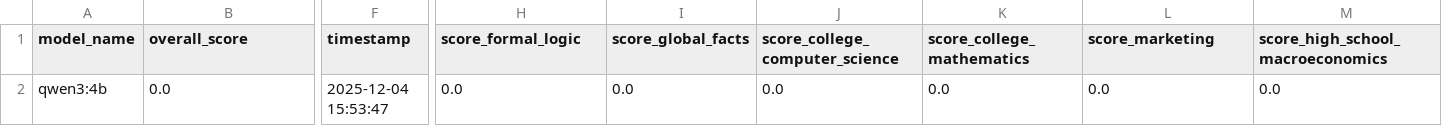
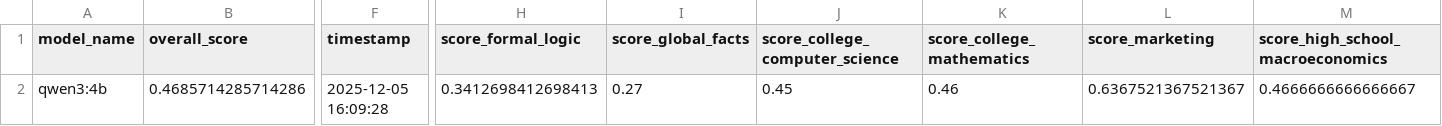
Before and after one commit to orlandossss/Master_Benchmark, a CSV file: MMLU/qwen3_4b_MMLU.csv, drawn as a sheet; only a part is shown, gaps mark what is left out; the diff names each change by its address in the sheet, - before the commit and + after, or states it on an @@ line.

Commit message:
end of the MMLU benchmarking

```diff
--- a/MMLU/qwen3_4b_MMLU.csv
+++ b/MMLU/qwen3_4b_MMLU.csv
-B2 (overall_score): 0.0
+B2 (overall_score): 0.4685714285714286
-F2 (timestamp): 2025-12-04 15:53:47
+F2 (timestamp): 2025-12-05 16:09:28
-H2 (score_formal_logic): 0.0
+H2 (score_formal_logic): 0.3412698412698413
-I2 (score_global_facts): 0.0
+I2 (score_global_facts): 0.27
-J2 (score_college_computer_science): 0.0
+J2 (score_college_computer_science): 0.45
-K2 (score_college_mathematics): 0.0
+K2 (score_college_mathematics): 0.46
-L2 (score_marketing): 0.0
+L2 (score_marketing): 0.6367521367521367
-M2 (score_high_school_macroeconomics): 0.0
+M2 (score_high_school_macroeconomics): 0.4666666666666667
```
Also changed, not shown: 1 other file.
